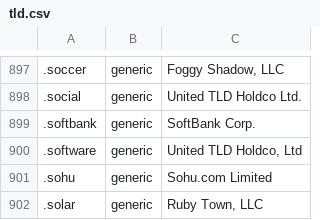
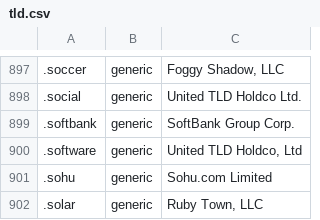
Before and after one commit to nojimage/tld-crawler, a CSV file: data/tld.csv, drawn as a sheet; only a part is shown, gaps mark what is left out; the diff names each change by its address in the sheet, - before the commit and + after, or states it on an @@ line.

```diff
--- a/data/tld.csv
+++ b/data/tld.csv
-C899: SoftBank Corp.
+C899: SoftBank Group Corp.
```
Also changed, not shown: 2 other files.
